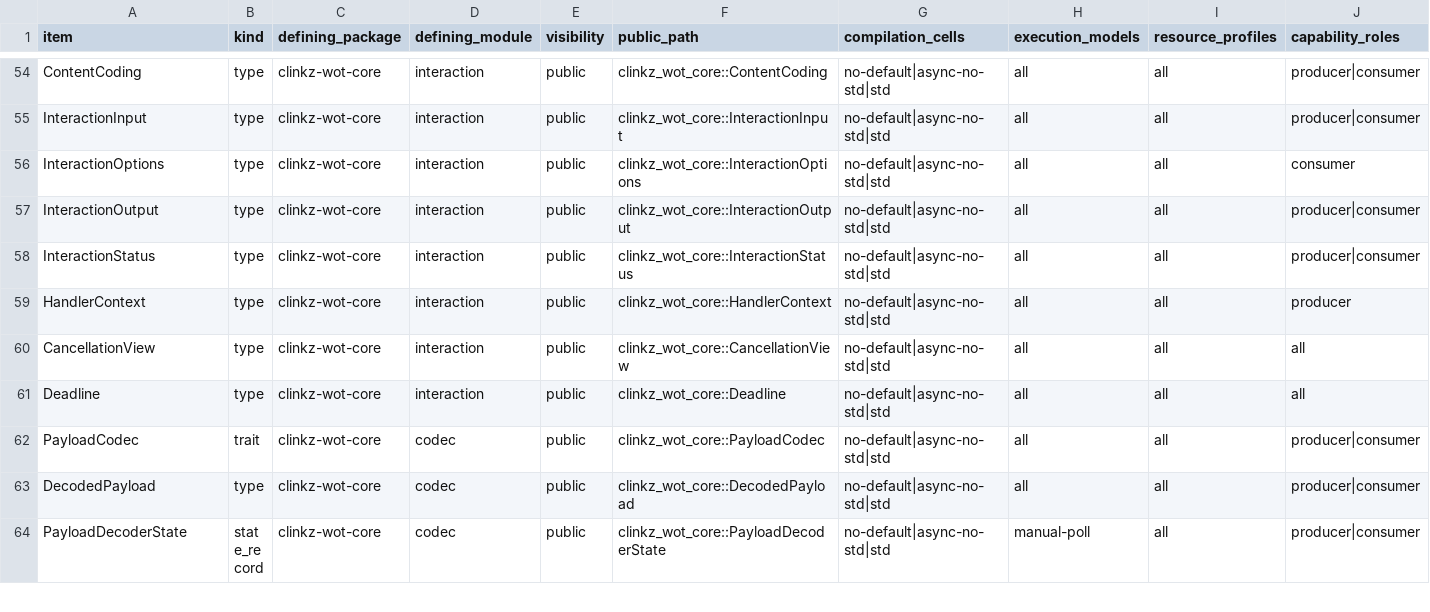
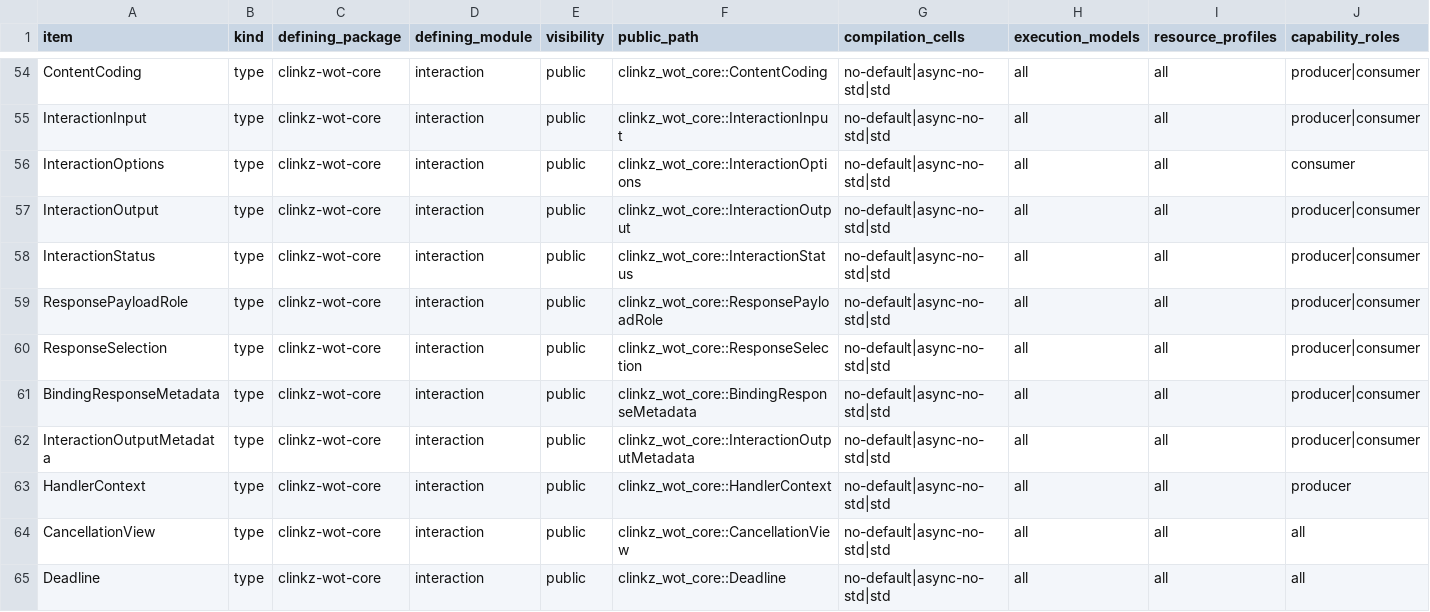
Before and after one commit to yushun1990/clinkz-wot, a CSV file: docs/api-ownership.csv, drawn as a sheet; only a part is shown, gaps mark what is left out; the shorter side is filled out with more unchanged rows; rows hold the shown columns only; the diff names each change by its address in the sheet, - before the commit and + after, or states it on an @@ line.

Commit message:
docs: freeze WP-100 response and error disposition

```diff
--- a/docs/api-ownership.csv
+++ b/docs/api-ownership.csv
+row 59: ResponsePayloadRole | type | clinkz-wot-core | interaction | public | clinkz_wot_core::ResponsePayloadRole | no-default|async-no-std|std | all | all | producer|consumer
+row 60: ResponseSelection | type | clinkz-wot-core | interaction | public | clinkz_wot_core::ResponseSelection | no-default|async-no-std|std | all | all | producer|consumer
+row 61: BindingResponseMetadata | type | clinkz-wot-core | interaction | public | clinkz_wot_core::BindingResponseMetadata | no-default|async-no-std|std | all | all | producer|consumer
+row 62: InteractionOutputMetadata | type | clinkz-wot-core | interaction | public | clinkz_wot_core::InteractionOutputMetadata | no-default|async-no-std|std | all | all | producer|consumer
```
Also changed, not shown: docs/artifacts.csv, docs/refactor-gates.csv, 9 other files.
